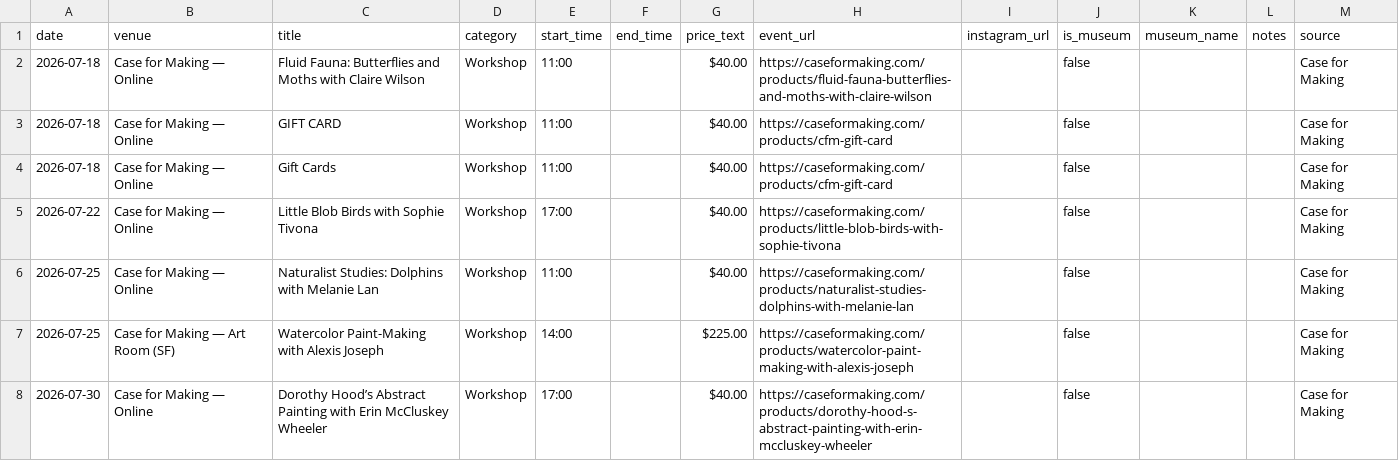
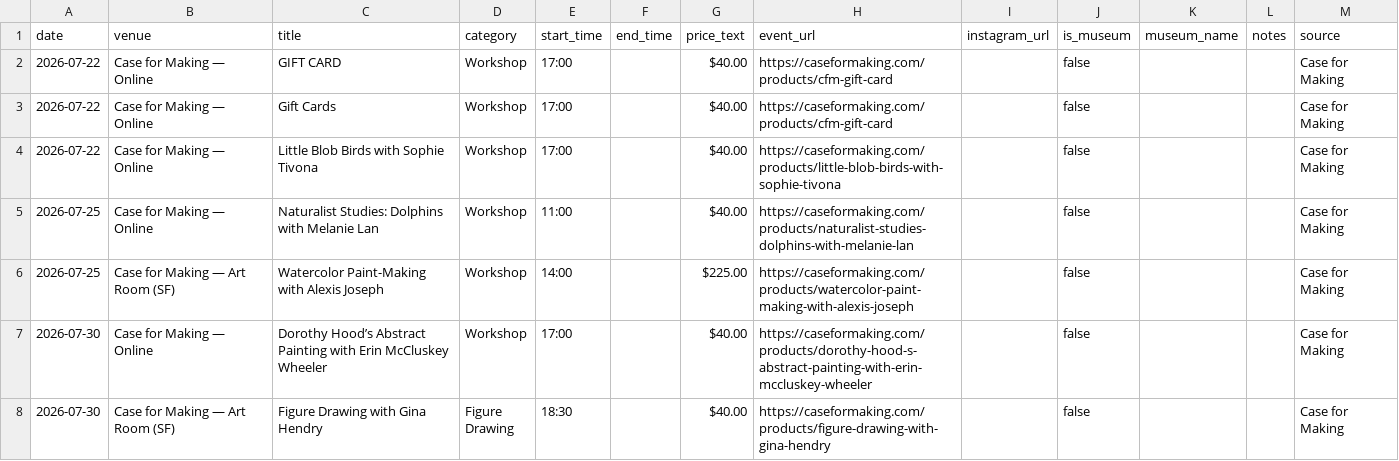
Before and after one commit to obstacleb/artlinks-data, a CSV file: case_events.csv, drawn as a sheet; only a part is shown; the shorter side is filled out with more unchanged rows.

Commit message:
Update Case for Making events CSV

```diff
--- a/case_events.csv
+++ b/case_events.csv
@@ -1,5 +1,4 @@
 date,venue,title,category,start_time,end_time,price_text,event_url,instagram_url,is_museum,museum_name,notes,source
-2026-07-18,Case for Making — Online,Fluid Fauna: Butterflies and Moths with Claire Wilson,Workshop,11:00,,$40.00,https://caseformaking.com/products/fluid-fauna-butterflies-and-moths-with-claire-wilson,,false,,,Case for Making
-2026-07-18,Case for Making — Online,GIFT CARD,Workshop,11:00,,$40.00,https://caseformaking.com/products/cfm-gift-card,,false,,,Case for Making
-2026-07-18,Case for Making — Online,Gift Cards,Workshop,11:00,,$40.00,https://caseformaking.com/products/cfm-gift-card,,false,,,Case for Making
+2026-07-22,Case for Making — Online,GIFT CARD,Workshop,17:00,,$40.00,https://caseformaking.com/products/cfm-gift-card,,false,,,Case for Making
+2026-07-22,Case for Making — Online,Gift Cards,Workshop,17:00,,$40.00,https://caseformaking.com/products/cfm-gift-card,,false,,,Case for Making
 2026-07-22,Case for Making — Online,Little Blob Birds with Sophie Tivona,Workshop,17:00,,$40.00,https://caseformaking.com/products/little-blob-birds-with-sophie-tivona,,false,,,Case for Making
```
